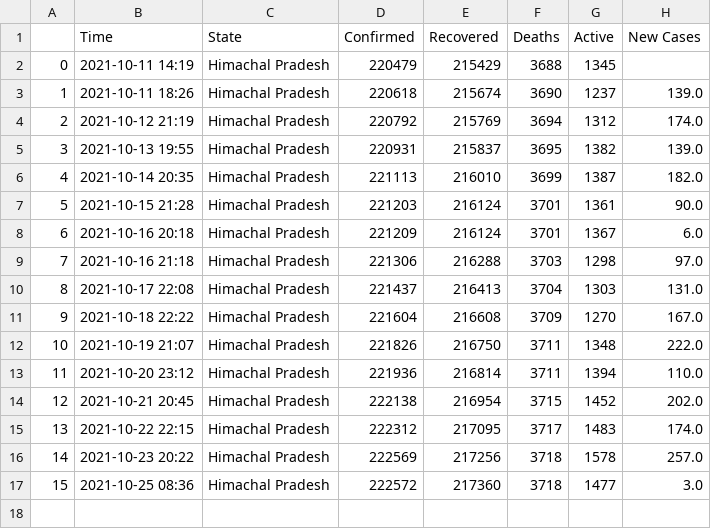
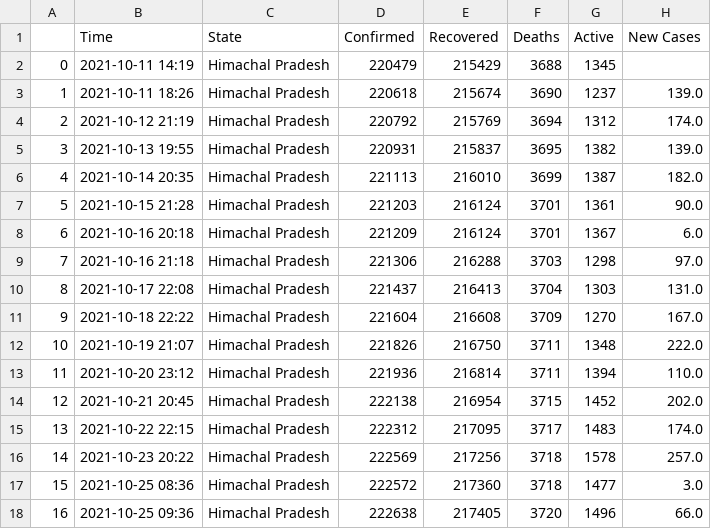
Before and after one commit to dakkshesh07/Covid19_India_Data, a CSV file: Himachal Pradesh/data-Himachal Pradesh.csv, drawn as a sheet; the diff names each change by its address in the sheet, - before the commit and + after, or states it on an @@ line.

Commit message:
upload updated datasets, fetched on 2021-10-25 09:36

```diff
--- a/Himachal Pradesh/data-Himachal Pradesh.csv
+++ b/Himachal Pradesh/data-Himachal Pradesh.csv
+row 18: 16 | 2021-10-25 09:36 | Himachal Pradesh | 222638 | 217405 | 3720 | 1496 | 66.0
```
Also changed, not shown: Jharkhand/data-Jharkhand.csv, Ladakh/data-Ladakh.csv, 2 other files.
